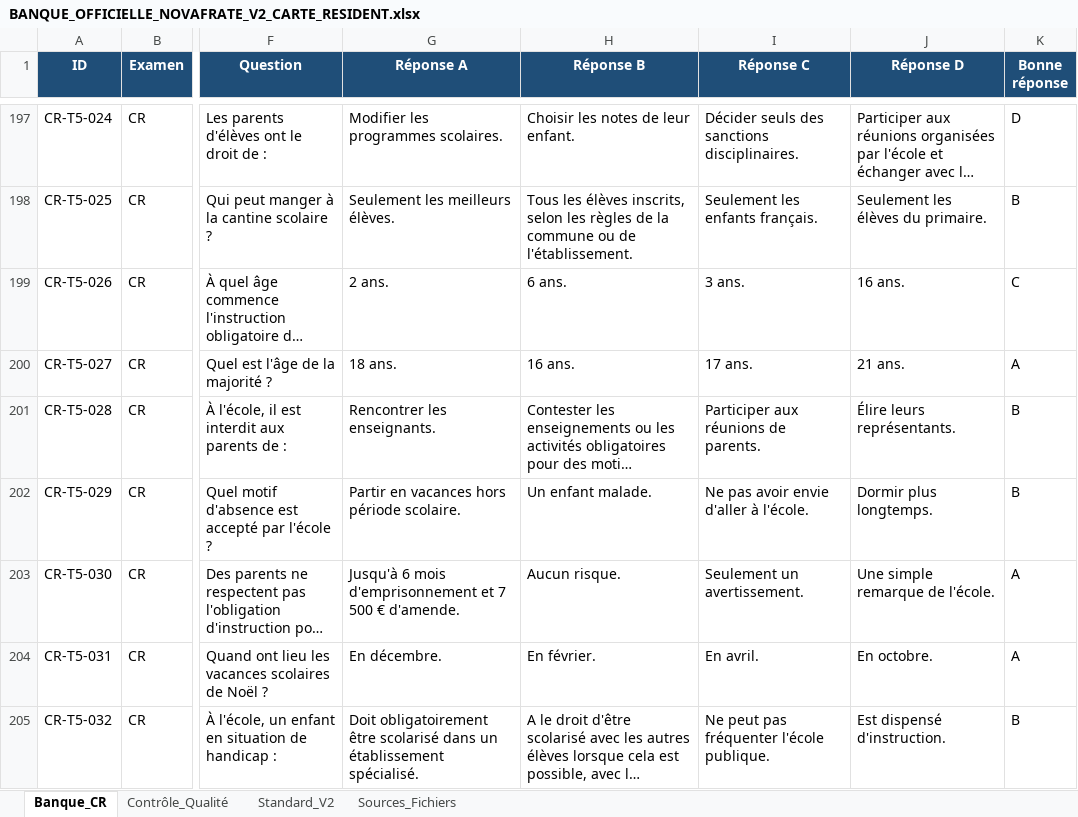
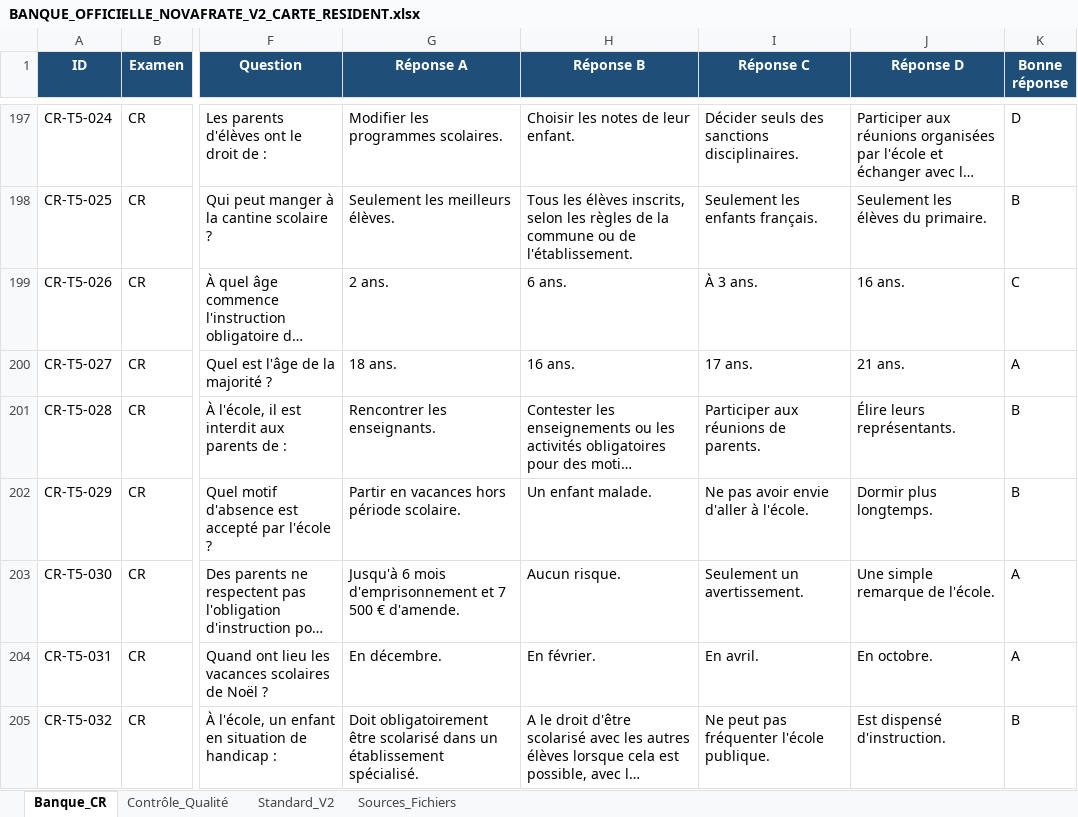
Before and after one commit to Codeurfou-sys/chatbot_civique2, an Excel workbook: sources/BANQUE_OFFICIELLE_NOVAFRATE_V2_CARTE_RESIDENT.xlsx, sheet Banque_CR, drawn as a sheet; only a part is shown, gaps mark what is left out; long unchanged cells end in …; values as stored, in another font and other column widths than the file's, no borders; charts and pictures and conditional formats and table styles not drawn; the diff names each change by its address in the sheet, - before the commit and + after, or states it on an @@ line.

```diff
--- a/sources/BANQUE_OFFICIELLE_NOVAFRATE_V2_CARTE_RESIDENT.xlsx (sheet Banque_CR)
+++ b/sources/BANQUE_OFFICIELLE_NOVAFRATE_V2_CARTE_RESIDENT.xlsx (sheet Banque_CR)
-I199 (Réponse C): 3 ans.
+I199 (Réponse C): À 3 ans.
```
Also changed, not shown: 6 other files.
